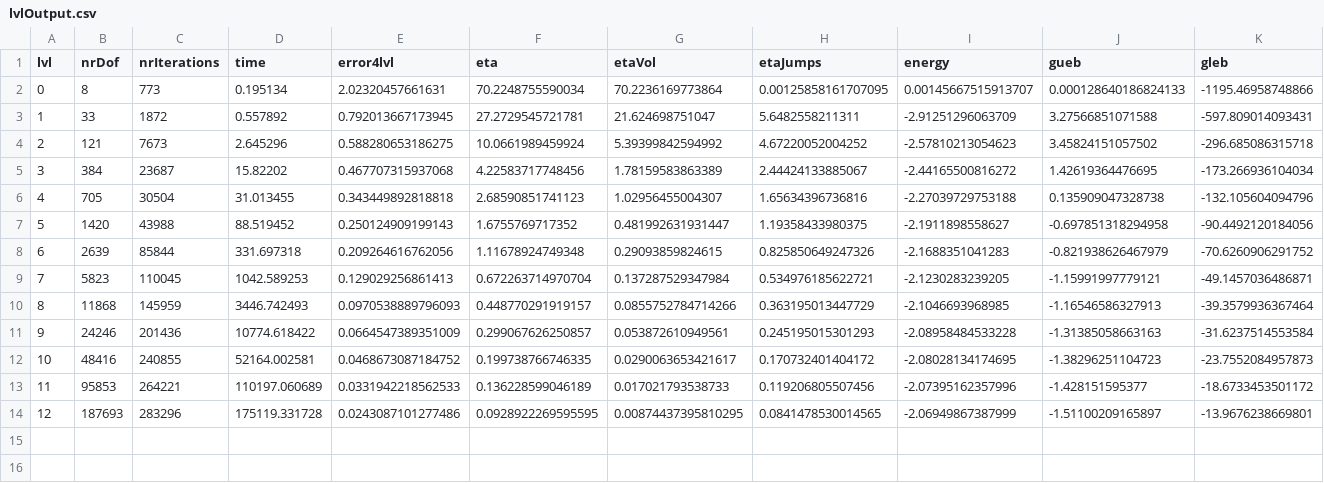
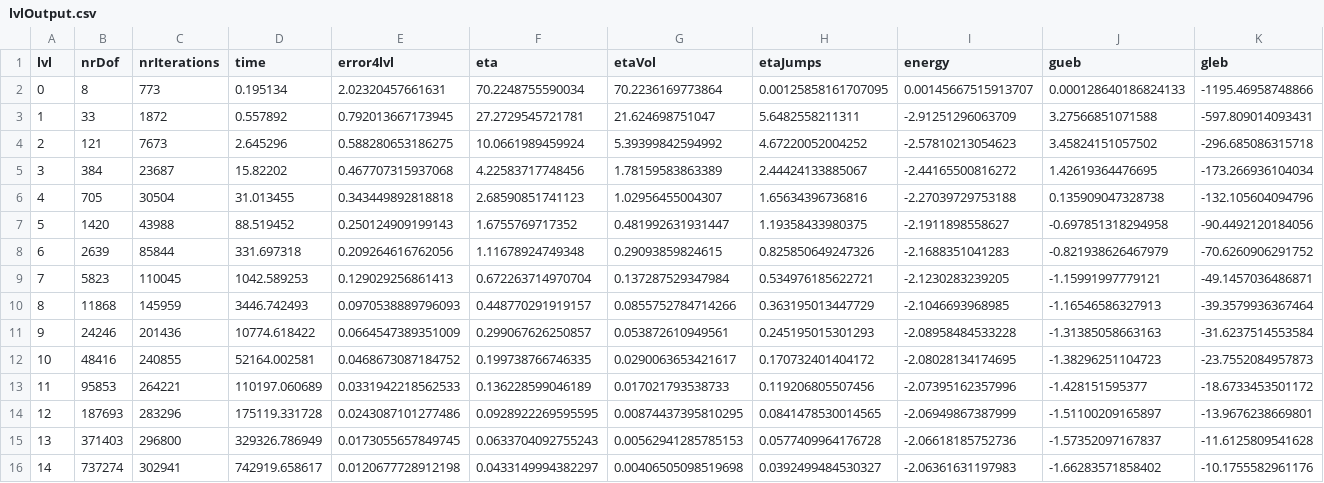
Before and after one commit to enbergmann/bachelorThesis, a CSV file: thesisTex/pictures/chapExperiments/secParameters/parTau/f01/0dot1/lvl14/lvlOutput.csv (was thesisTex/pictures/chapExperiments/secParameters/parTau/f01/0dot1/lvl12/lvlOutput.csv), drawn as a sheet; only a part is shown; rows hold the shown columns only; the diff names each change by its address in the sheet, - before the commit and + after, or states it on an @@ line.

Commit message:
Update all data for parameter experiments section

```diff
--- a/thesisTex/pictures/chapExperiments/secParameters/parTau/f01/0dot1/lvl12/lvlOutput.csv
+++ b/thesisTex/pictures/chapExperiments/secParameters/parTau/f01/0dot1/lvl14/lvlOutput.csv
+row 15: 13 | 371403 | 296800 | 329326.786949 | 0.0173055657849745 | 0.0633704092755243 | 0.00562941285785153 | 0.0577409964176728 | -2.06618185752736 | -1.57352097167837 | -11.6125809541628
+row 16: 14 | 737274 | 302941 | 742919.658617 | 0.0120677728912198 | 0.0433149994382297 | 0.00406505098519698 | 0.0392499484530327 | -2.06361631197983 | -1.66283571858402 | -10.1755582961176
```
Also changed, not shown: thesisTex/pictures/chapExperiments/secParameters/parEpsStop/f01/1eM5/lvl14/lvlOutput.csv, 7 other files.
